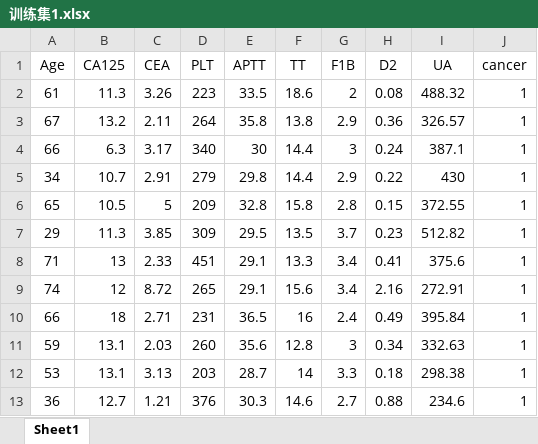
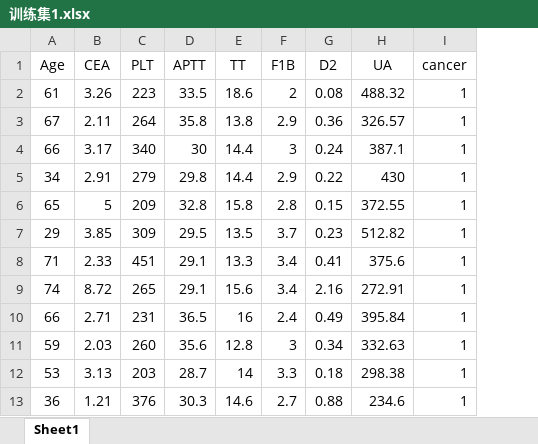
Before and after one commit to Abeltime/Binary-Classification-Webapp, an Excel workbook: 训练集1.xlsx, sheet Sheet1, drawn as a sheet; only a part is shown; values as stored, in another font and other column widths than the file's, no borders; the diff names each change by its address in the sheet, - before the commit and + after, or states it on an @@ line.

```diff
--- a/训练集1.xlsx (sheet Sheet1)
+++ b/训练集1.xlsx (sheet Sheet1)
-column B (CA125), rows 2-13: 11.3 | 13.2 | 6.3 | 10.7 | 10.5 | 11.3 | 13 | 12 | 18 | 13.1 | 13.1 | 12.7
```
Also changed, not shown: 1 other file.
